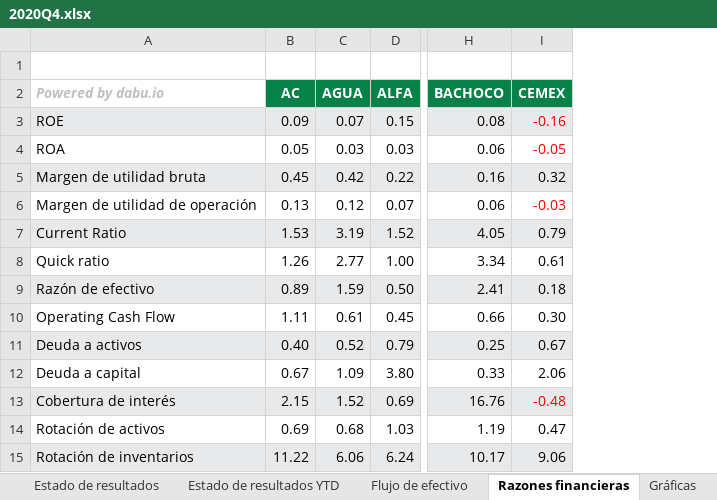
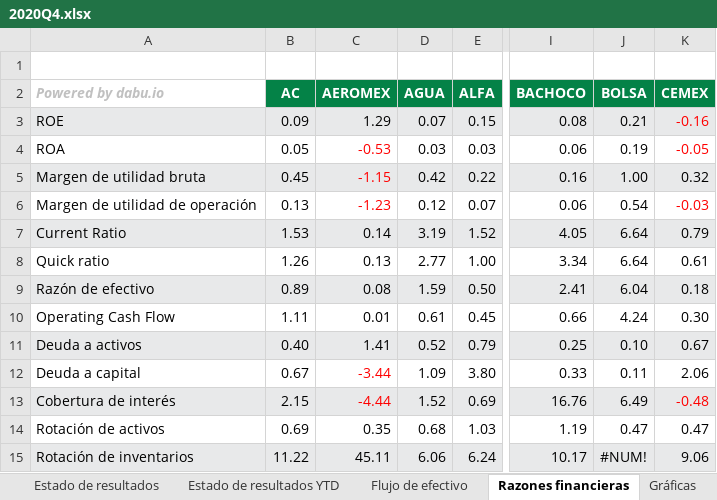
Before and after one commit to dabu-io/reportes_trimestrales, an Excel workbook: 2020Q4.xlsx, sheet Razones financieras, drawn as a sheet; only a part is shown, gaps mark what is left out; values as stored, in another font and other column widths than the file's, no borders; the diff names each change by its address in the sheet, - before the commit and + after, or states it on an @@ line.

```diff
--- a/2020Q4.xlsx (sheet Razones financieras)
+++ b/2020Q4.xlsx (sheet Razones financieras)
+column C (AEROMEX), rows 3-15: 1.29 | -0.53 | -1.15 | -1.23 | 0.14 | 0.13 | 0.08 | 0.01 | 1.41 | -3.44 | -4.44 | 0.35 | 45.11
+column J (BOLSA), rows 3-15: 0.21 | 0.19 | 1.00 | 0.54 | 6.64 | 6.64 | 6.04 | 4.24 | 0.10 | 0.11 | 6.49 | 0.47 | #NUM!
```
Also changed, not shown: sheet Estado de resultados, sheet Estado de resultados YTD, sheet Balance General, sheet Flujo de efectivo.
